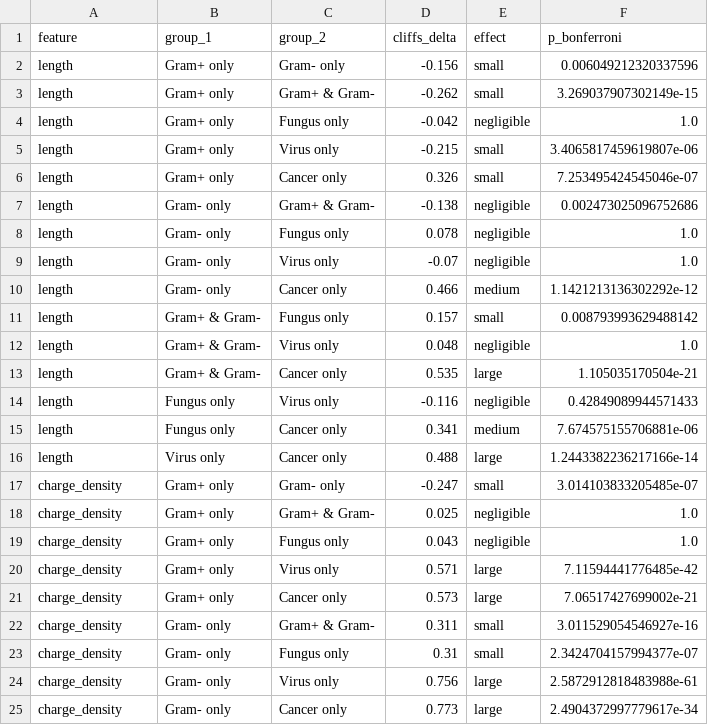
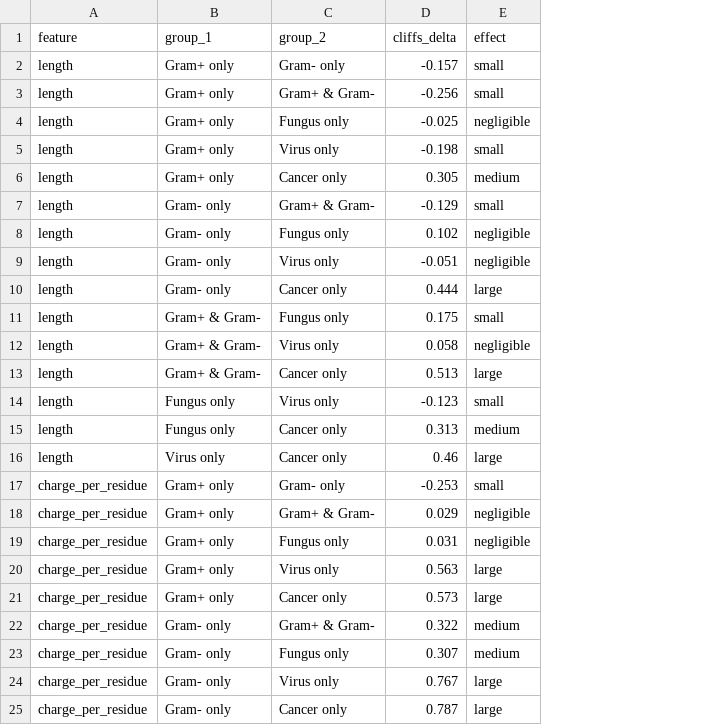
Before and after one commit to Akshatkhandelwal187/dbaasp_comparative_study_3, a CSV file: results/comparison_q2_pairwise.csv, drawn as a sheet; only a part is shown; removed rows and columns are numbered as before the commit, all else as after; the diff covers the shown part only; the diff names each change by its address in the sheet, - before the commit and + after, or states it on an @@ line.

```diff
--- a/results/comparison_q2_pairwise.csv
+++ b/results/comparison_q2_pairwise.csv
-column F (p_bonferroni), rows 2-21: 0.006049212320337596 | 3.269037907302149e-15 | 1.0 | 3.4065817459619807e-06 | 7.253495424545046e-07 | 0.002473025096752686 | 1.0 | 1.0 | 1.1421213136302292e-12 | 0.008793993629488142 | 1.0 | 1.105035170504e-21 | 0.42849089944571433 | 7.674575155706881e-06 | 1.2443382236217166e-14 | 3.014103833205485e-07 | 1.0 | 1.0 | 7.11594441776485e-42 | 7.06517427699002e-21; rows 24-25: 2.5872912818483988e-61 | 2.4904372997779617e-34
-D2 (cliffs_delta): -0.156
+D2 (cliffs_delta): -0.157
-D3 (cliffs_delta): -0.262
+D3 (cliffs_delta): -0.256
-D4 (cliffs_delta): -0.042
+D4 (cliffs_delta): -0.025
-D5 (cliffs_delta): -0.215
+D5 (cliffs_delta): -0.198
-D6 (cliffs_delta): 0.326
+D6 (cliffs_delta): 0.305
-E6 (effect): small
+E6 (effect): medium
-D7 (cliffs_delta): -0.138
+D7 (cliffs_delta): -0.129
-E7 (effect): negligible
+E7 (effect): small
-D8 (cliffs_delta): 0.078
+D8 (cliffs_delta): 0.102
-D9 (cliffs_delta): -0.07
+D9 (cliffs_delta): -0.051
-D10 (cliffs_delta): 0.466
+D10 (cliffs_delta): 0.444
-E10 (effect): medium
+E10 (effect): large
-D11 (cliffs_delta): 0.157
+D11 (cliffs_delta): 0.175
-D12 (cliffs_delta): 0.048
+D12 (cliffs_delta): 0.058
-D13 (cliffs_delta): 0.535
+D13 (cliffs_delta): 0.513
-D14 (cliffs_delta): -0.116
+D14 (cliffs_delta): -0.123
-E14 (effect): negligible
+E14 (effect): small
-D15 (cliffs_delta): 0.341
+D15 (cliffs_delta): 0.313
-D16 (cliffs_delta): 0.488
+D16 (cliffs_delta): 0.46
-A17:A21 (feature): charge_density
+A17:A21 (feature): charge_per_residue
-D17 (cliffs_delta): -0.247
+D17 (cliffs_delta): -0.253
-D18 (cliffs_delta): 0.025
+D18 (cliffs_delta): 0.029
-D19 (cliffs_delta): 0.043
+D19 (cliffs_delta): 0.031
-D20 (cliffs_delta): 0.571
+D20 (cliffs_delta): 0.563
-row 22: charge_density | Gram- only | Gram+ & Gram- | 0.311 | small | 3.011529054546927e-16
-row 23: charge_density | Gram- only | Fungus only | 0.31 | small | 2.3424704157994377e-07
+row 22: charge_per_residue | Gram- only | Gram+ & Gram- | 0.322 | medium
+row 23: charge_per_residue | Gram- only | Fungus only | 0.307 | medium
-A24:A25 (feature): charge_density
+A24:A25 (feature): charge_per_residue
-D24 (cliffs_delta): 0.756
+D24 (cliffs_delta): 0.767
-D25 (cliffs_delta): 0.773
+D25 (cliffs_delta): 0.787
```
Also changed, not shown: 10 added rows, 10 removed rows and 22 edited cells elsewhere in this file, results/cleaning_log.csv, results/comparison_q1_redundancy.csv, 37 other files.
